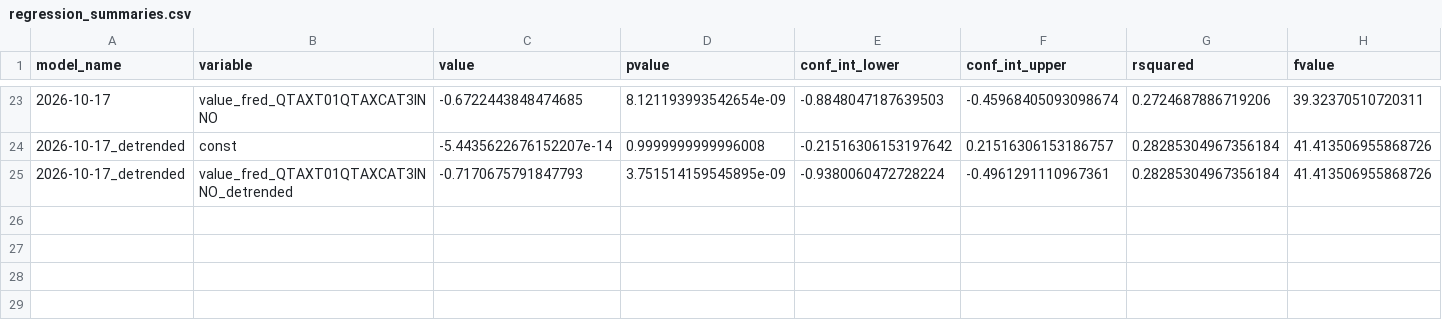
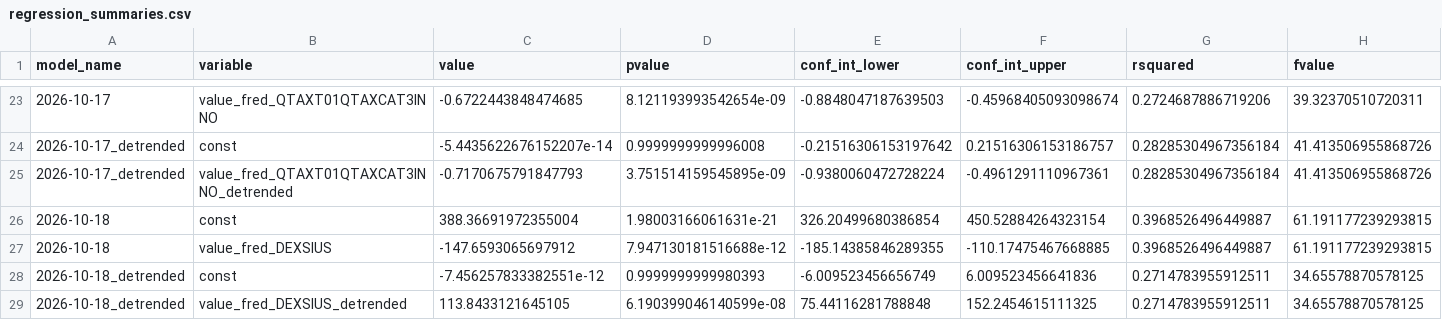
Before and after one commit to pranay-gundam/TidyTuesday, a CSV file: year_2026_week_42/regression_summaries.csv, drawn as a sheet; only a part is shown, gaps mark what is left out; rows hold the shown columns only; the diff names each change by its address in the sheet, - before the commit and + after, or states it on an @@ line.

```diff
--- a/year_2026_week_42/regression_summaries.csv
+++ b/year_2026_week_42/regression_summaries.csv
+row 26: 2026-10-18 | const | 388.36691972355004 | 1.98003166061631e-21 | 326.20499680386854 | 450.52884264323154 | 0.3968526496449887 | 61.191177239293815
+row 27: 2026-10-18 | value_fred_DEXSIUS | -147.6593065697912 | 7.947130181516688e-12 | -185.14385846289355 | -110.17475467668885 | 0.3968526496449887 | 61.191177239293815
+row 28: 2026-10-18_detrended | const | -7.456257833382551e-12 | 0.9999999999980393 | -6.009523456656749 | 6.009523456641836 | 0.2714783955912511 | 34.65578870578125
+row 29: 2026-10-18_detrended | value_fred_DEXSIUS_detrended | 113.8433121645105 | 6.190399046140599e-08 | 75.44116281788848 | 152.2454615111325 | 0.2714783955912511 | 34.65578870578125
```
Also changed, not shown: 7 other files.
